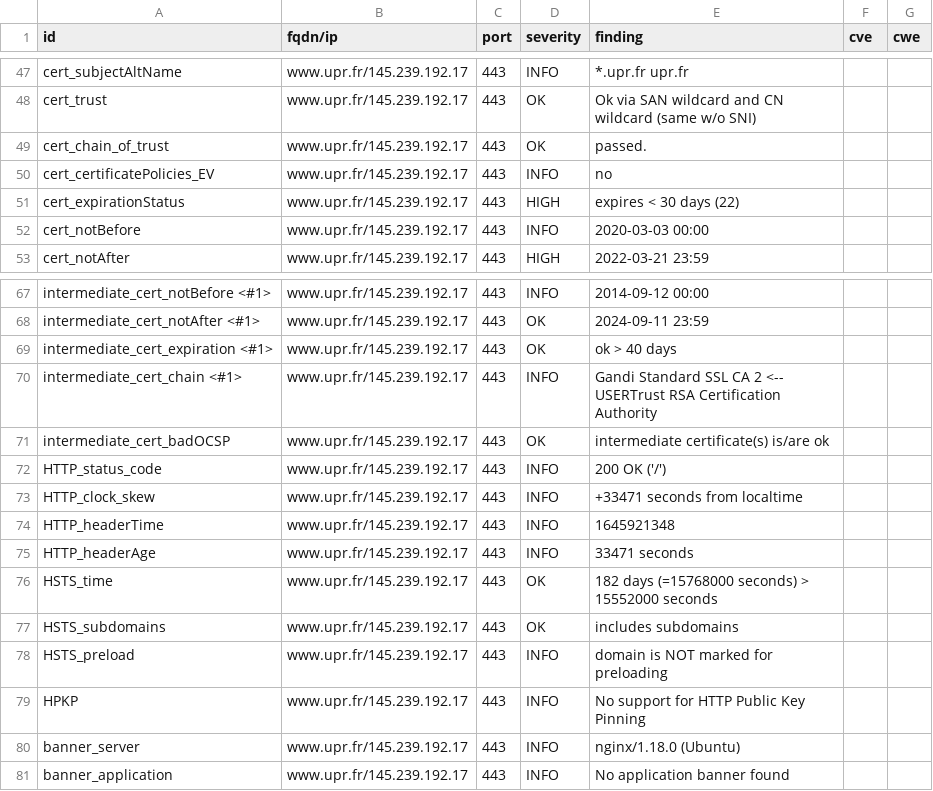
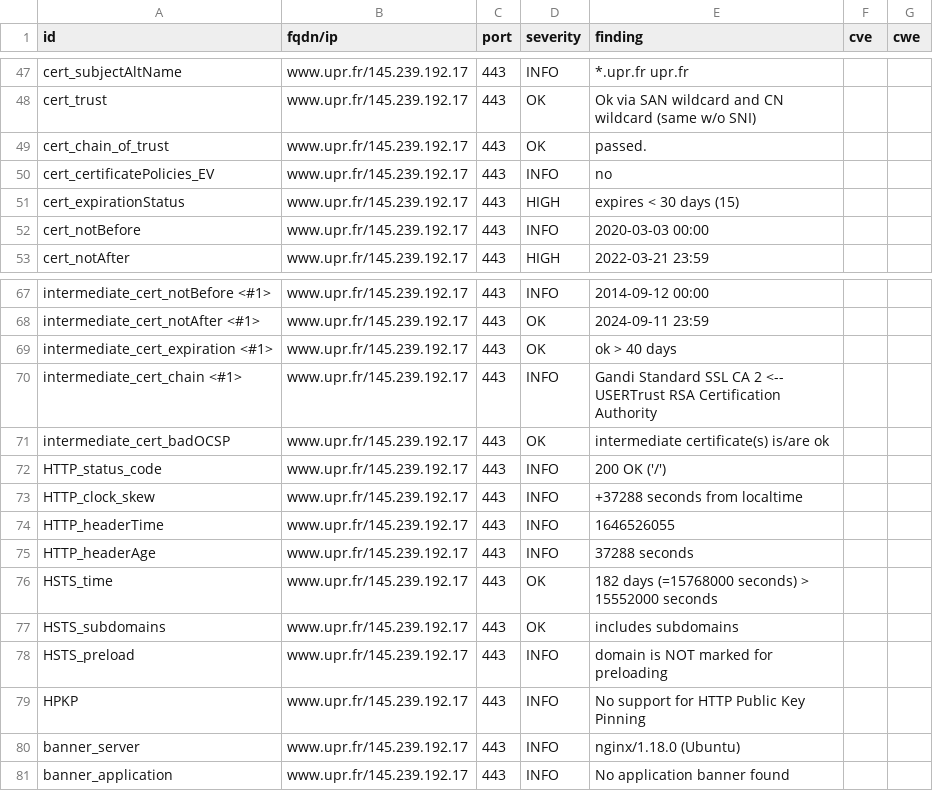
Before and after one commit to revolunet/candidats-2022, a CSV file: results/aHR0cHM6Ly93d3cudXByLmZy/testssl.csv, drawn as a sheet; only a part is shown, gaps mark what is left out.

```diff
--- a/results/aHR0cHM6Ly93d3cudXByLmZy/testssl.csv
+++ b/results/aHR0cHM6Ly93d3cudXByLmZy/testssl.csv
@@ -50,3 +50,3 @@
 "cert_certificatePolicies_EV","www.upr.fr/145.239.192.17","443","INFO","no","",""
-"cert_expirationStatus","www.upr.fr/145.239.192.17","443","HIGH","expires < 30 days (22)","",""
+"cert_expirationStatus","www.upr.fr/145.239.192.17","443","HIGH","expires < 30 days (15)","",""
 "cert_notBefore","www.upr.fr/145.239.192.17","443","INFO","2020-03-03 00:00","",""
@@ -72,5 +72,5 @@
 "HTTP_status_code","www.upr.fr/145.239.192.17","443","INFO","200 OK ('/')","",""
-"HTTP_clock_skew","www.upr.fr/145.239.192.17","443","INFO","+33471 seconds from localtime","",""
-"HTTP_headerTime","www.upr.fr/145.239.192.17","443","INFO","1645921348","",""
-"HTTP_headerAge","www.upr.fr/145.239.192.17","443","INFO","33471 seconds","",""
+"HTTP_clock_skew","www.upr.fr/145.239.192.17","443","INFO","+37288 seconds from localtime","",""
+"HTTP_headerTime","www.upr.fr/145.239.192.17","443","INFO","1646526055","",""
+"HTTP_headerAge","www.upr.fr/145.239.192.17","443","INFO","37288 seconds","",""
 "HSTS_time","www.upr.fr/145.239.192.17","443","OK","182 days (=15768000 seconds) > 15552000 seconds","",""
```
Also changed, not shown: 8 other files.
